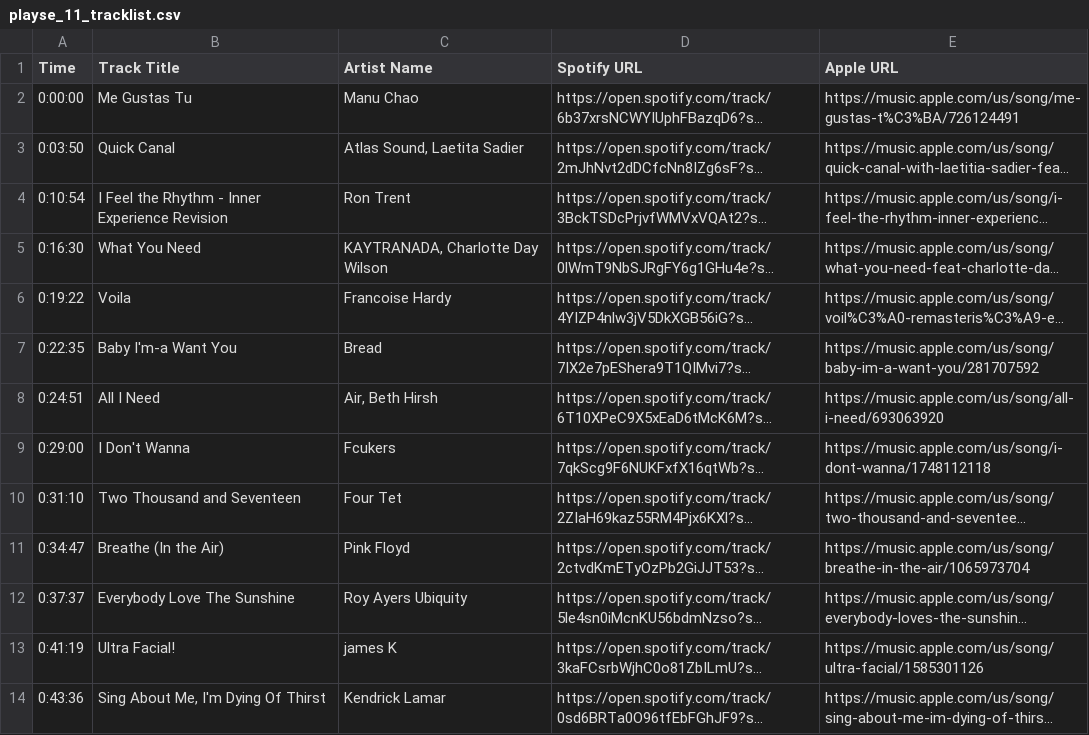
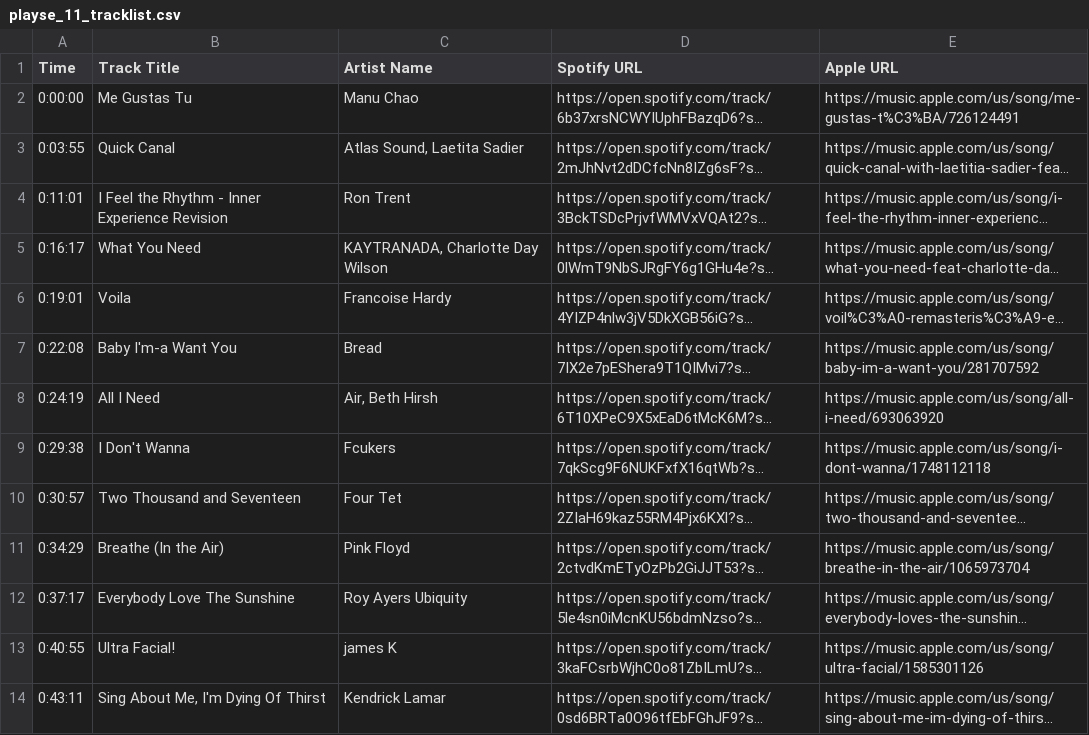
Before and after one commit to turkey-burger/playse, a CSV file: playse_11_tracklist.csv, drawn as a sheet; long unchanged cells end in …; the diff names each change by its address in the sheet, - before the commit and + after, or states it on an @@ line.

```diff
--- a/playse_11_tracklist.csv
+++ b/playse_11_tracklist.csv
-A3 (Time): 0:03:50
+A3 (Time): 0:03:55
-A4 (Time): 0:10:54
+A4 (Time): 0:11:01
-A5 (Time): 0:16:30
+A5 (Time): 0:16:17
-A6 (Time): 0:19:22
+A6 (Time): 0:19:01
-A7 (Time): 0:22:35
+A7 (Time): 0:22:08
-A8 (Time): 0:24:51
+A8 (Time): 0:24:19
-A9 (Time): 0:29:00
+A9 (Time): 0:29:38
-A10 (Time): 0:31:10
+A10 (Time): 0:30:57
-A11 (Time): 0:34:47
+A11 (Time): 0:34:29
-A12 (Time): 0:37:37
+A12 (Time): 0:37:17
-A13 (Time): 0:41:19
+A13 (Time): 0:40:55
-A14 (Time): 0:43:36
+A14 (Time): 0:43:11
```
Also changed, not shown: playse_10_tracklist.csv, playse_12_tracklist.csv, 24 other files.
